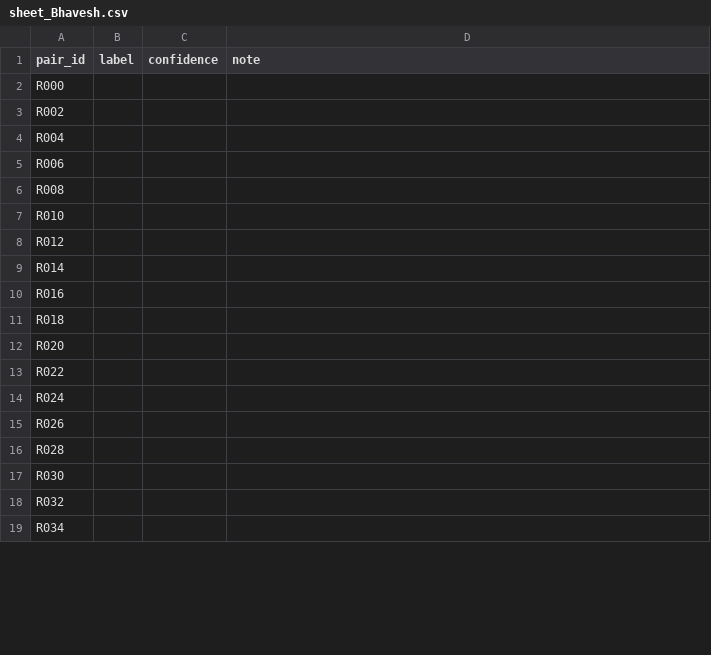
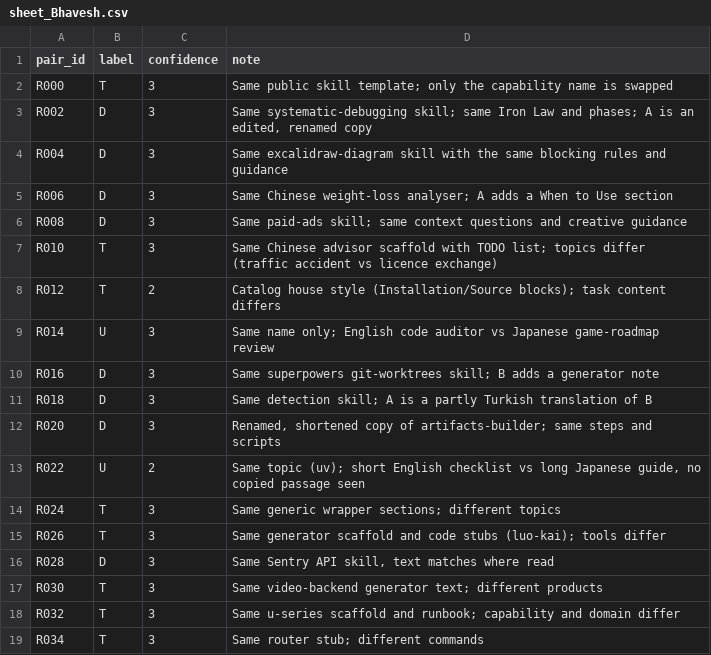
Before and after one commit to BhaveshMRA/RWPM, a CSV file: labeling/recall/sheet_Bhavesh.csv, drawn as a sheet; only a part is shown; the diff covers the shown part only.

```diff
--- a/labeling/recall/sheet_Bhavesh.csv
+++ b/labeling/recall/sheet_Bhavesh.csv
@@ -1,19 +1,19 @@
 pair_id,label,confidence,note
-R000,,,
-R002,,,
-R004,,,
-R006,,,
-R008,,,
-R010,,,
-R012,,,
-R014,,,
-R016,,,
-R018,,,
-R020,,,
-R022,,,
-R024,,,
-R026,,,
-R028,,,
-R030,,,
-R032,,,
-R034,,,
+R000,T,3,Same public skill template; only the capability name is swapped
+R002,D,3,"Same systematic-debugging skill; same Iron Law and phases; A is an edited, renamed copy"
+R004,D,3,Same excalidraw-diagram skill with the same blocking rules and guidance
+R006,D,3,Same Chinese weight-loss analyser; A adds a When to Use section
+R008,D,3,Same paid-ads skill; same context questions and creative guidance
+R010,T,3,Same Chinese advisor scaffold with TODO list; topics differ (traffic accident vs licence exchange)
+R012,T,2,Catalog house style (Installation/Source blocks); task content differs
+R014,U,3,Same name only; English code auditor vs Japanese game-roadmap review
+R016,D,3,Same superpowers git-worktrees skill; B adds a generator note
+R018,D,3,Same detection skill; A is a partly Turkish translation of B
+R020,D,3,"Renamed, shortened copy of artifacts-builder; same steps and scripts"
+R022,U,2,"Same topic (uv); short English checklist vs long Japanese guide, no copied passage seen"
+R024,T,3,Same generic wrapper sections; different topics
+R026,T,3,Same generator scaffold and code stubs (luo-kai); tools differ
+R028,D,3,"Same Sentry API skill, text matches where read"
+R030,T,3,Same video-backend generator text; different products
+R032,T,3,Same u-series scaffold and runbook; capability and domain differ
+R034,T,3,Same router stub; different commands
```
Also changed, not shown: 66 edited cells elsewhere in this file, labeling/recall/sheet_Abhishek.csv, labeling/recall/sheet_Mahima.csv, 1 other file.
